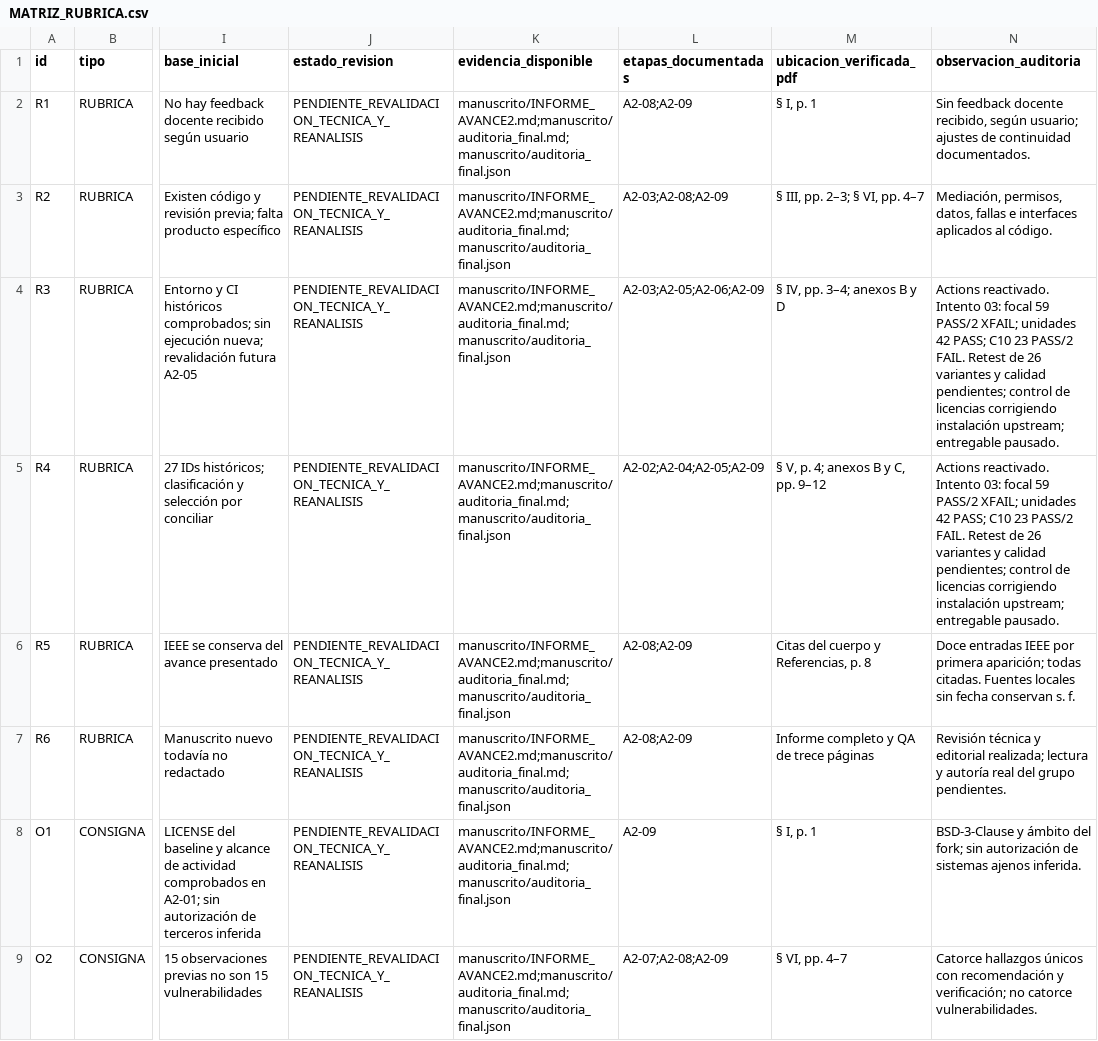
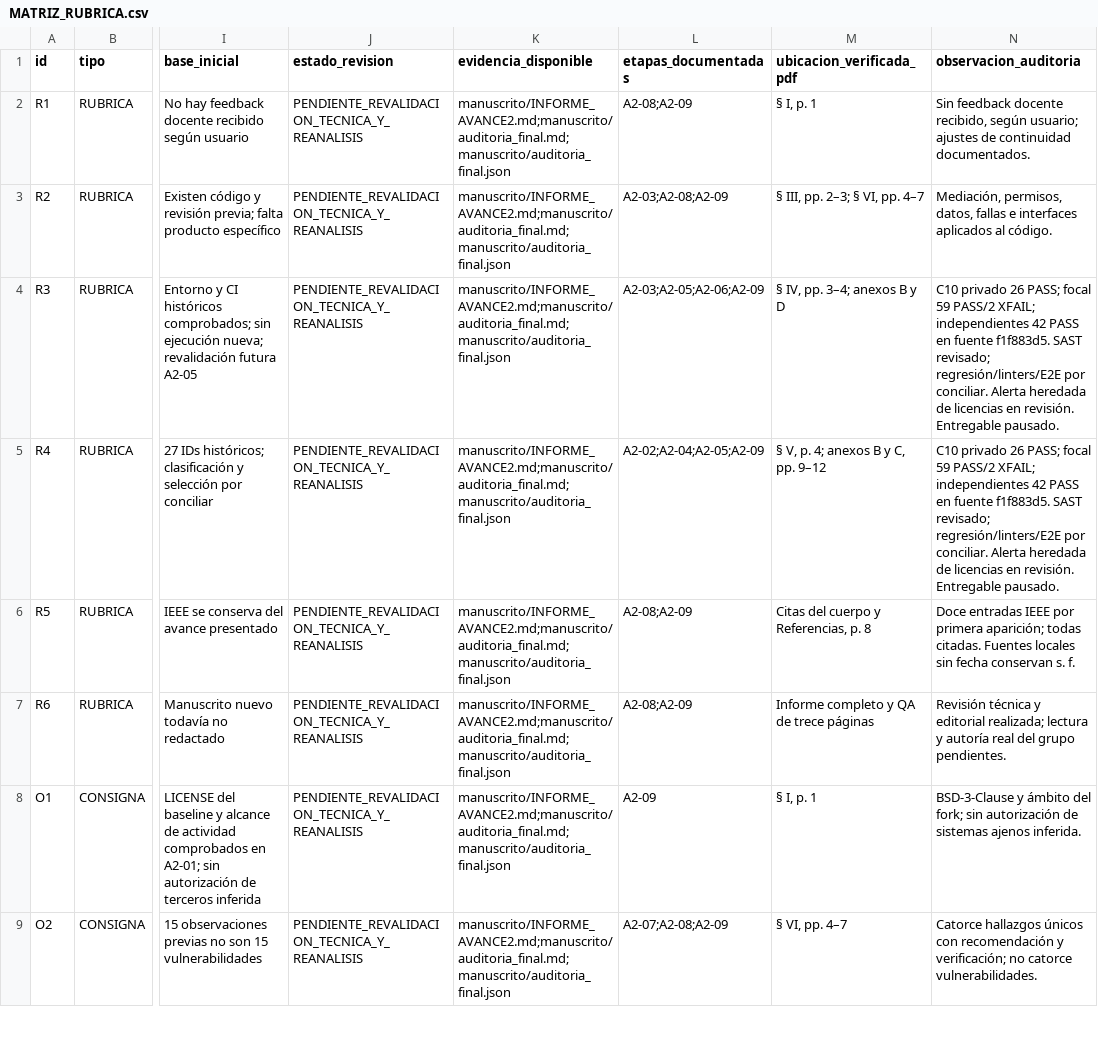
Before and after one commit to Arkthos/saleor, a CSV file: security/cybermarket/academic/avance2/MATRIZ_RUBRICA.csv, drawn as a sheet; only a part is shown, gaps mark what is left out; the diff covers the shown part only; the diff names each change by its address in the sheet, - before the commit and + after, or states it on an @@ line.

Commit message:
docs(cybermarket): archive verified C10 success and inherited CI findings [skip ci]

```diff
--- a/security/cybermarket/academic/avance2/MATRIZ_RUBRICA.csv
+++ b/security/cybermarket/academic/avance2/MATRIZ_RUBRICA.csv
-N4:N5 (observacion_auditoria): Actions reactivado. Intento 03: focal 59 PASS/2 XFAIL; unidades 42 PASS; C10 23 PASS/2 FAIL. Retest de 26 variantes y calidad pendientes; control de licencias corrigiendo instalación upstream; entregable pausado.
+N4:N5 (observacion_auditoria): C10 privado 26 PASS; focal 59 PASS/2 XFAIL; independientes 42 PASS en fuente f1f883d5. SAST revisado; regresión/linters/E2E por conciliar. Alerta heredada de licencias en revisión. Entregable pausado.
```
Also changed, not shown: 2 edited cells elsewhere in this file, 15 other files.
